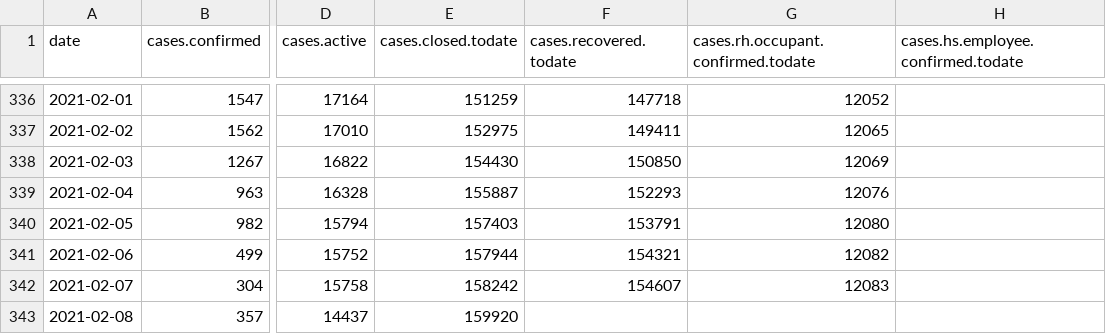
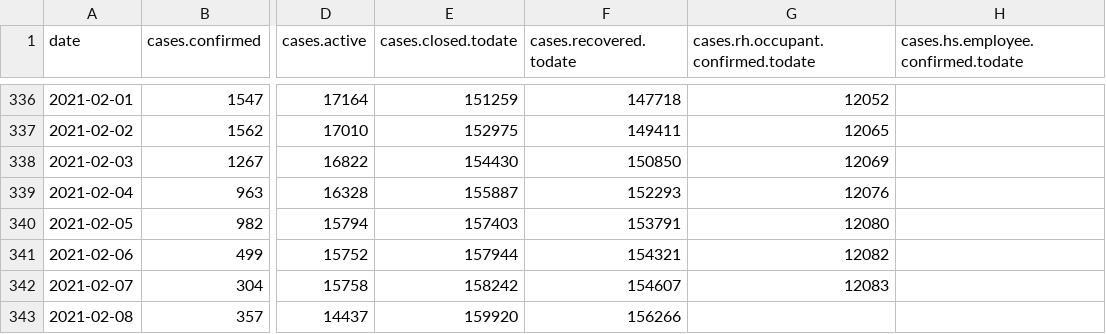
Before and after one commit to sledilnik/data, a CSV file: csv/cases.csv, drawn as a sheet; only a part is shown, gaps mark what is left out; the diff names each change by its address in the sheet, - before the commit and + after, or states it on an @@ line.

```diff
--- a/csv/cases.csv
+++ b/csv/cases.csv
-F343 (cases.recovered.todate): (empty)
+F343 (cases.recovered.todate): 156266
```
Also changed, not shown: csv/hospitals.csv, csv/icu.csv, 7 other files.
